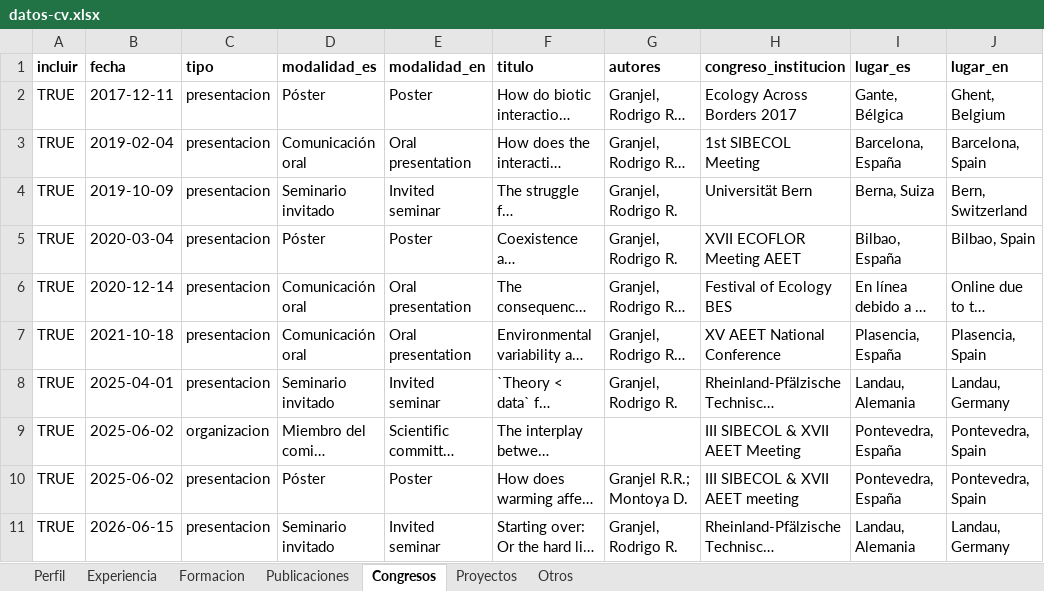
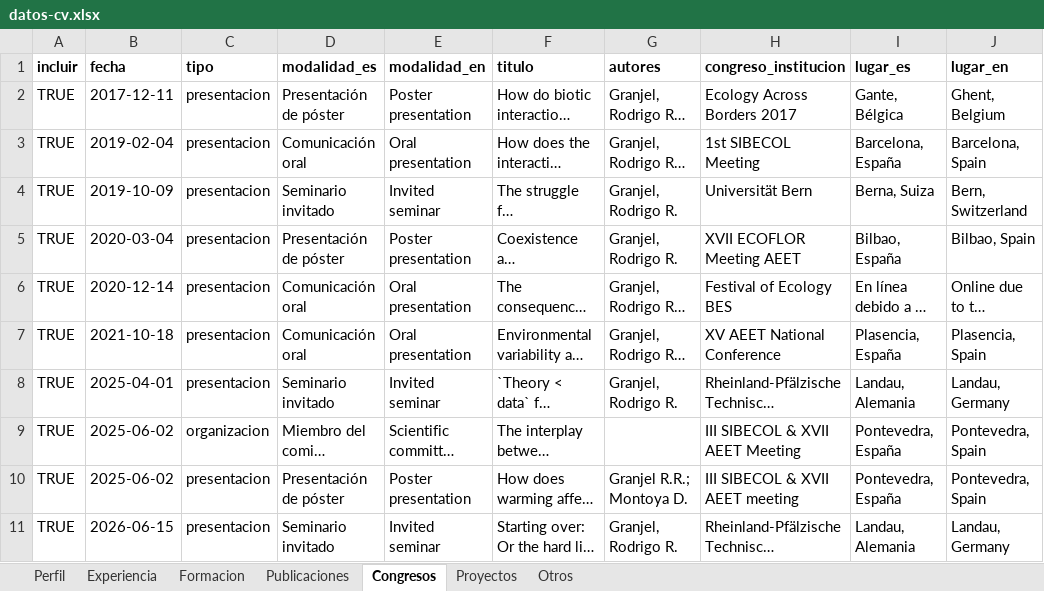
Before and after one commit to Granjel/cv, an Excel workbook: input/datos-cv.xlsx, sheet Congresos, drawn as a sheet; long unchanged cells end in …; values as stored, in another font and other column widths than the file's, no borders; the diff names each change by its address in the sheet, - before the commit and + after, or states it on an @@ line.

```diff
--- a/input/datos-cv.xlsx (sheet Congresos)
+++ b/input/datos-cv.xlsx (sheet Congresos)
-D2 (modalidad_es): Póster
+D2 (modalidad_es): Presentación de póster
-E2 (modalidad_en): Poster
+E2 (modalidad_en): Poster presentation
-D5 (modalidad_es): Póster
+D5 (modalidad_es): Presentación de póster
-E5 (modalidad_en): Poster
+E5 (modalidad_en): Poster presentation
-D10 (modalidad_es): Póster
+D10 (modalidad_es): Presentación de póster
-E10 (modalidad_en): Poster
+E10 (modalidad_en): Poster presentation
```
Also changed, not shown: sheet Proyectos, sheet Experiencia, sheet Perfil, 5 other files.
